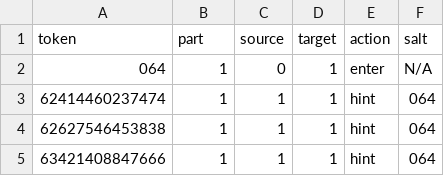
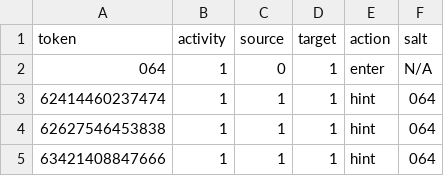
Before and after one commit to laowantong/sqlab_corbeau, a TSV file: output/token_table.tsv, drawn as a sheet; only a part is shown.

Commit message:
rename "part" into "activity"

```diff
--- a/output/token_table.tsv
+++ b/output/token_table.tsv
@@ -1,2 +1,2 @@
-token	part	source	target	action	salt
+token	activity	source	target	action	salt
 064	1	0	1	enter	N/A
```
Also changed, not shown: 4 other files.
